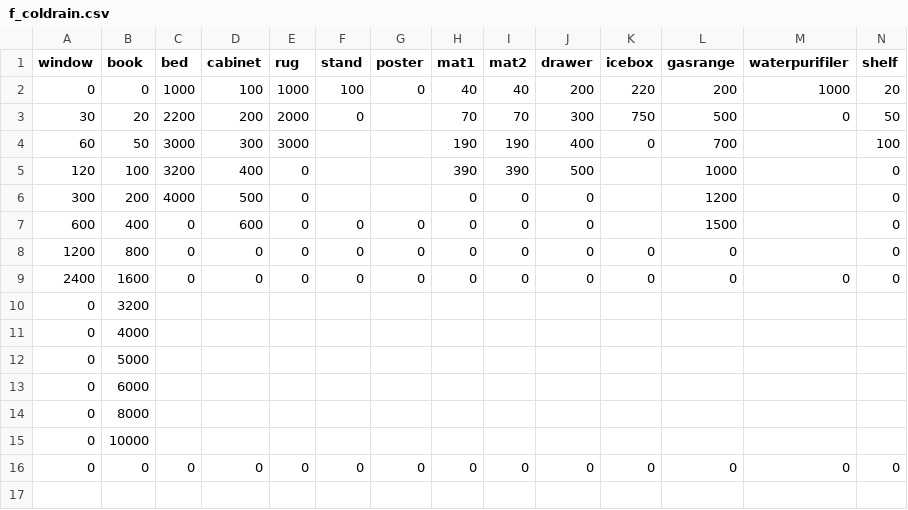
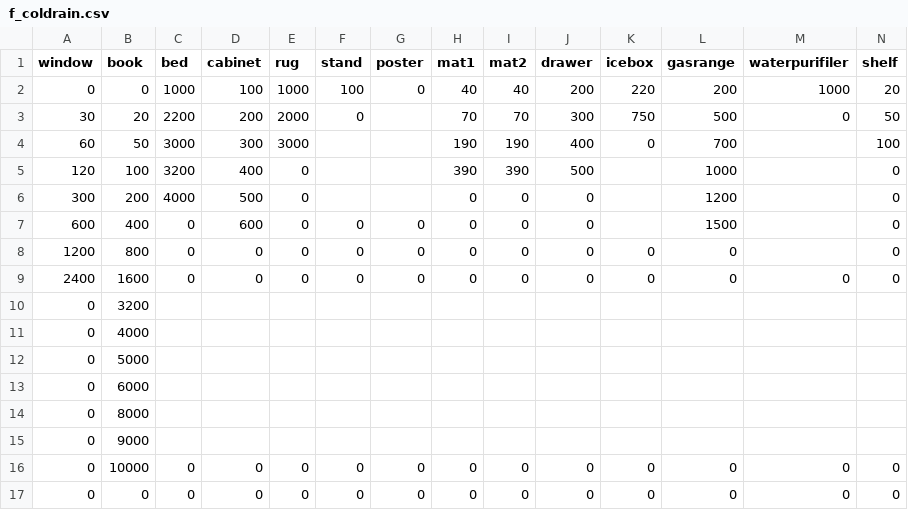
Before and after one commit to catdoglove/rainroom2, a CSV file: Resources/Price/f_coldrain.csv, drawn as a sheet; only a part is shown; rows hold the shown columns only; the diff names each change by its address in the sheet, - before the commit and + after, or states it on an @@ line.

```diff
--- a/Resources/Price/f_coldrain.csv
+++ b/Resources/Price/f_coldrain.csv
-B15 (book): 10000
+B15 (book): 9000
+row 16: 0 | 10000 | 0 | 0 | 0 | 0 | 0 | 0 | 0 | 0 | 0 | 0 | 0 | 0
```
Also changed, not shown: Resources/Price/f_hotrain.csv, Resources/rewardname.csv, 9 other files.
